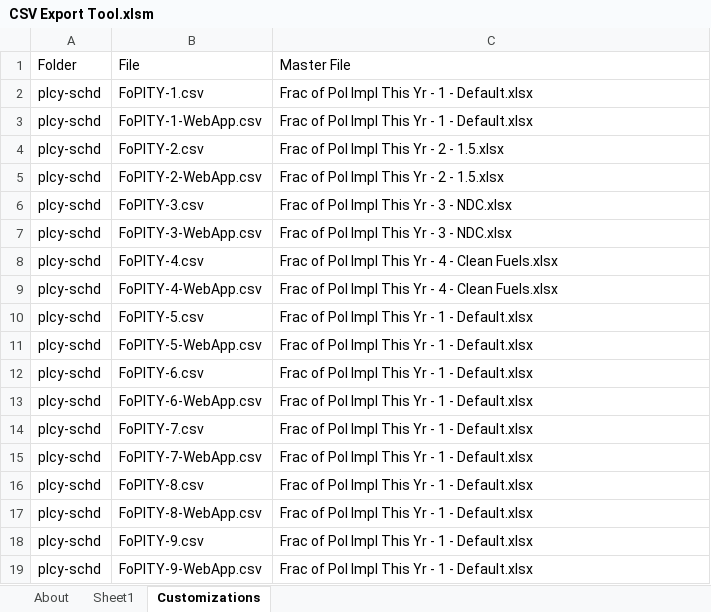
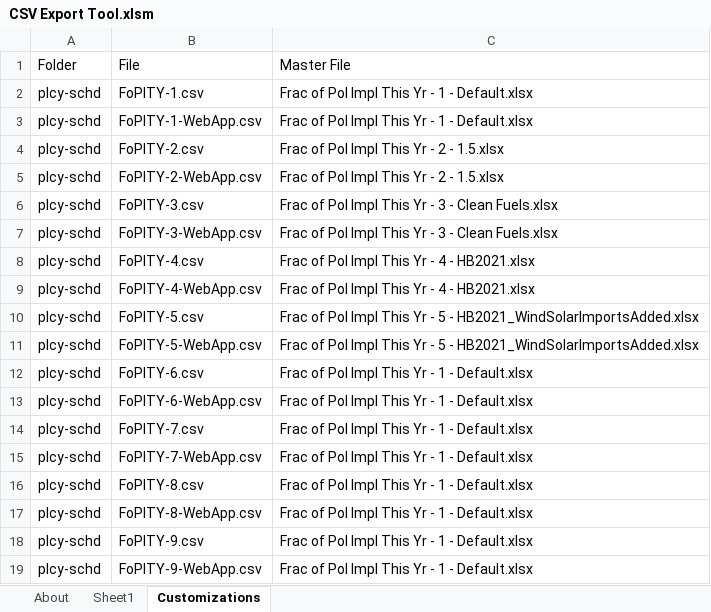
Before and after one commit to EnergyInnovation/eps-oregon, an Excel workbook: InputData/CSV Export Tool.xlsm, sheet Customizations, drawn as a sheet; values as stored, in another font and other column widths than the file's, no borders; the diff names each change by its address in the sheet, - before the commit and + after, or states it on an @@ line.

```diff
--- a/InputData/CSV Export Tool.xlsm (sheet Customizations)
+++ b/InputData/CSV Export Tool.xlsm (sheet Customizations)
-C6:C7: Frac of Pol Impl This Yr - 3 - NDC.xlsx
+C6:C7: Frac of Pol Impl This Yr - 3 - Clean Fuels.xlsx
-C8:C9: Frac of Pol Impl This Yr - 4 - Clean Fuels.xlsx
+C8:C9: Frac of Pol Impl This Yr - 4 - HB2021.xlsx
-C10:C11: …Yr - 1 - Default.xlsx
+C10:C11: …Yr - 5 - HB2021_WindSolarImportsAdded.xlsx
```
Also changed, not shown: sheet Sheet1, sheet About, formulas that keep their value, InputData/elec/EIaE/Elec Imports and Exports.xlsx, 10 other files.
